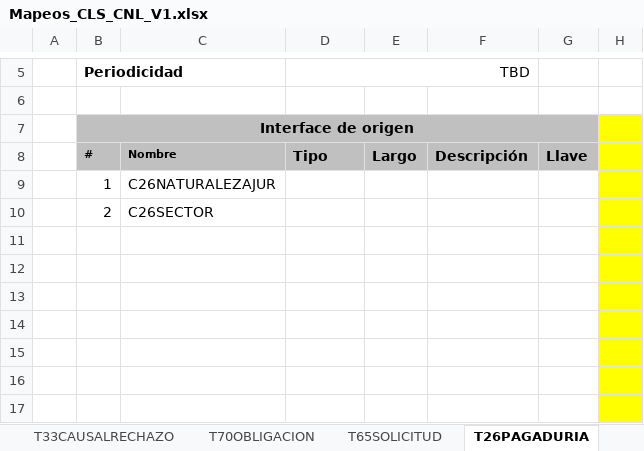
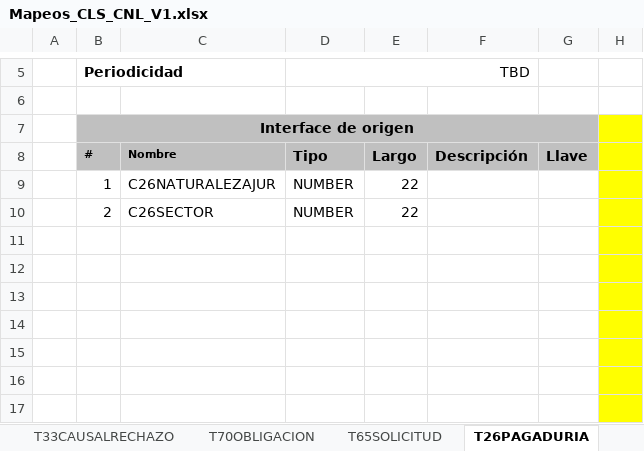
Before and after one commit to dliraFIT/dise-o-popular-dwh, an Excel workbook: Cnl/Mapeos_CLS_CNL_V1.xlsx, sheet T26PAGADURIA, drawn as a sheet; only a part is shown, gaps mark what is left out; values as stored, in another font and other column widths than the file's, no borders; the diff names each change by its address in the sheet, - before the commit and + after, or states it on an @@ line.

```diff
--- a/Cnl/Mapeos_CLS_CNL_V1.xlsx (sheet T26PAGADURIA)
+++ b/Cnl/Mapeos_CLS_CNL_V1.xlsx (sheet T26PAGADURIA)
-D9:D10 (Tipo): (empty)
+D9:D10 (Tipo): NUMBER
-E9:E10 (Largo): (empty)
+E9:E10 (Largo): 22
```
Also changed, not shown: sheet T65SOLICITUD, sheet CLASIFICACIONES_CNL, sheet T70OBLIGACION, sheet T02USUARIO, CRM/Mapeos_INV_CRM_V2.xlsx.
